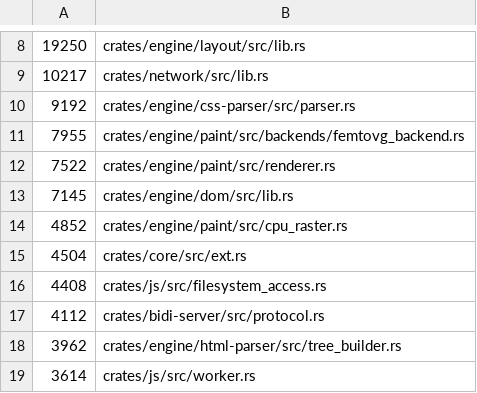
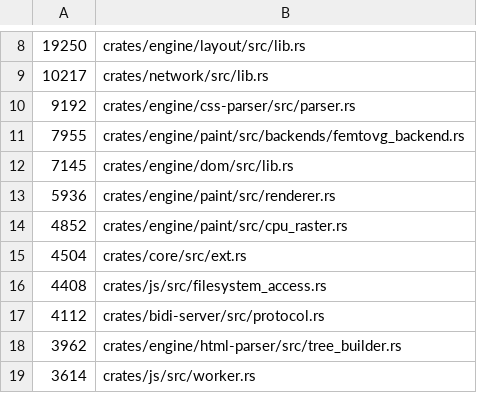
Before and after one commit to LearnJava/lumen-browser, a TSV file: scripts/file-size-baseline.tsv, drawn as a sheet; only a part is shown, gaps mark what is left out; removed rows and columns are numbered as before the commit, all else as after; the diff names each change by its address in the sheet, - before the commit and + after, or states it on an @@ line.

```diff
--- a/scripts/file-size-baseline.tsv
+++ b/scripts/file-size-baseline.tsv
-row 12: 7522 | crates/engine/paint/src/renderer.rs
+row 13: 5936 | crates/engine/paint/src/renderer.rs
```
Also changed, not shown: 8 other files.
